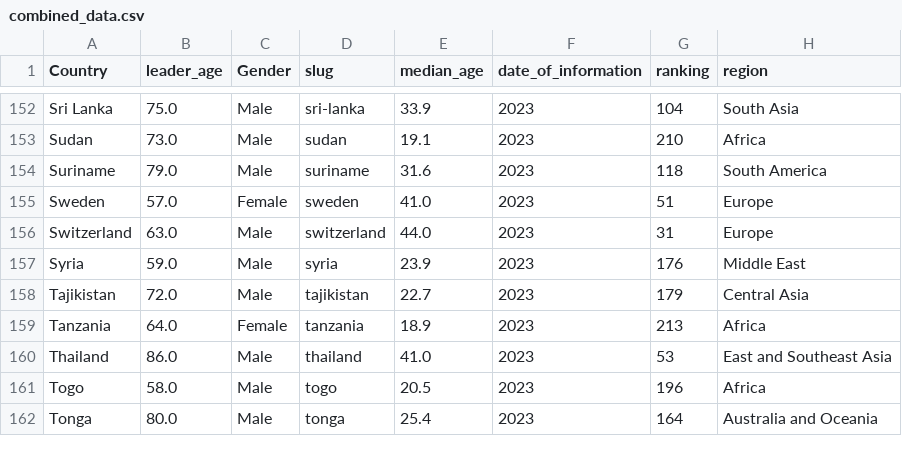
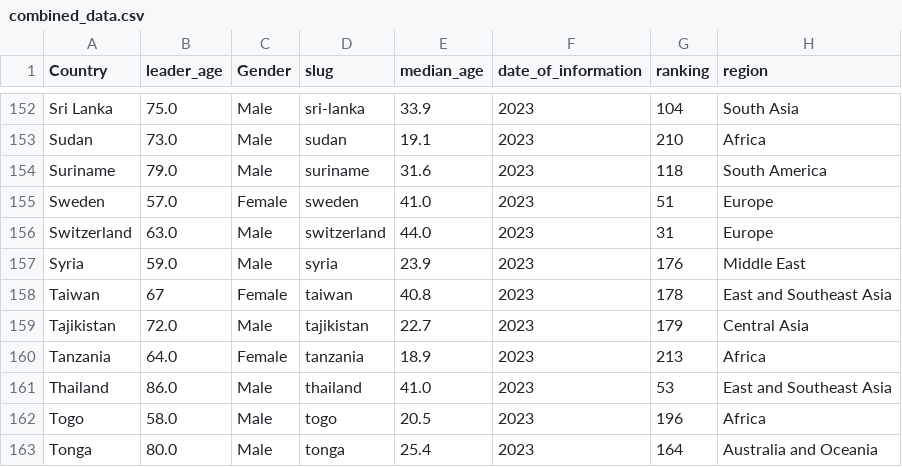
Before and after one commit to uniformlyconvergentsubsequence/fixedproject3, a CSV file: static/combined_data.csv, drawn as a sheet; only a part is shown, gaps mark what is left out; the diff names each change by its address in the sheet, - before the commit and + after, or states it on an @@ line.

```diff
--- a/static/combined_data.csv
+++ b/static/combined_data.csv
+row 158: Taiwan | 67 | Female | taiwan | 40.8 | 2023 | 178 | East and Southeast Asia
```
Also changed, not shown: 1 other file.
